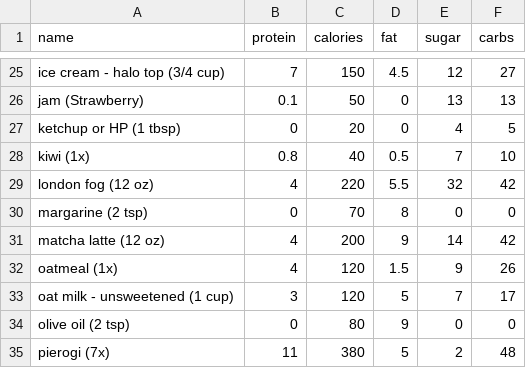
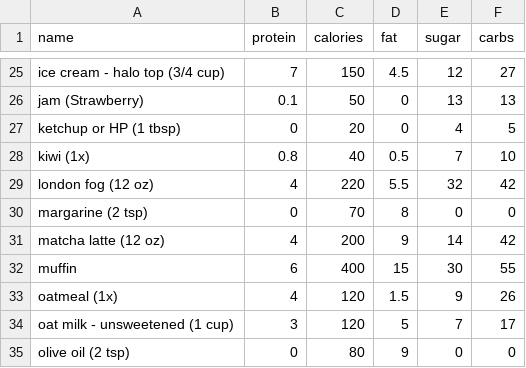
Before and after one commit to bcdatavis/fitness-tracker, a CSV file: data/food.csv, drawn as a sheet; only a part is shown, gaps mark what is left out; the shorter side is filled out with more unchanged rows; the diff names each change by its address in the sheet, - before the commit and + after, or states it on an @@ line.

Commit message:
Update food.csv

```diff
--- a/data/food.csv
+++ b/data/food.csv
+row 32: muffin | 6 | 400 | 15 | 30 | 55
```
